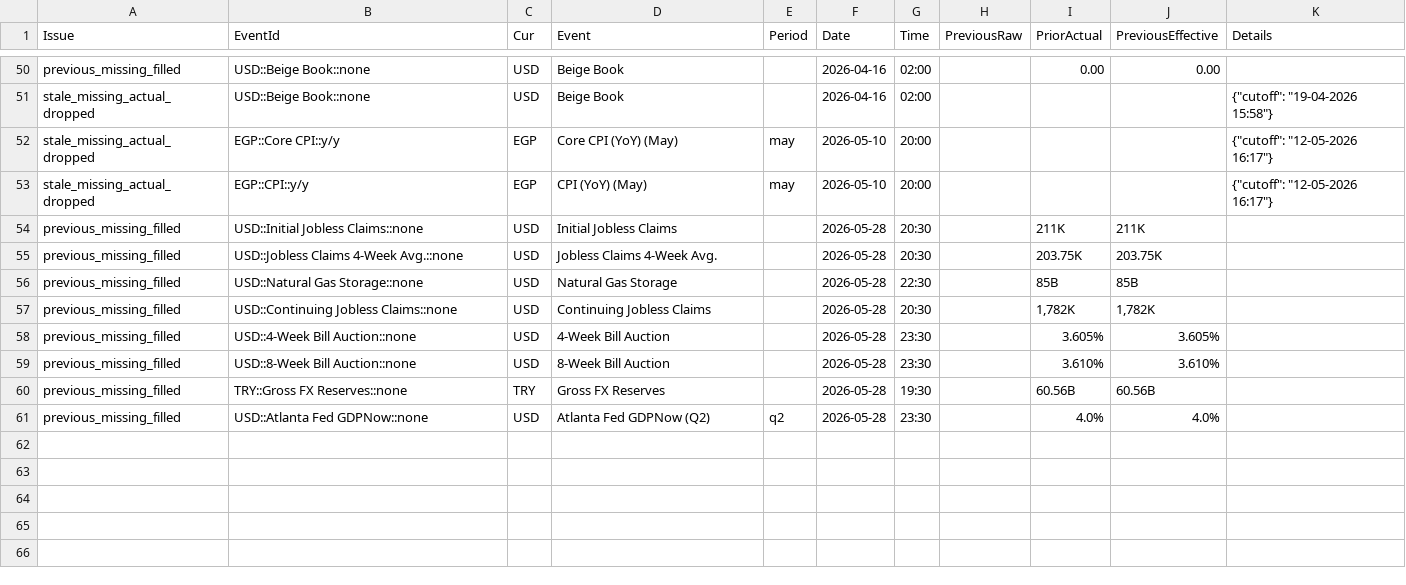
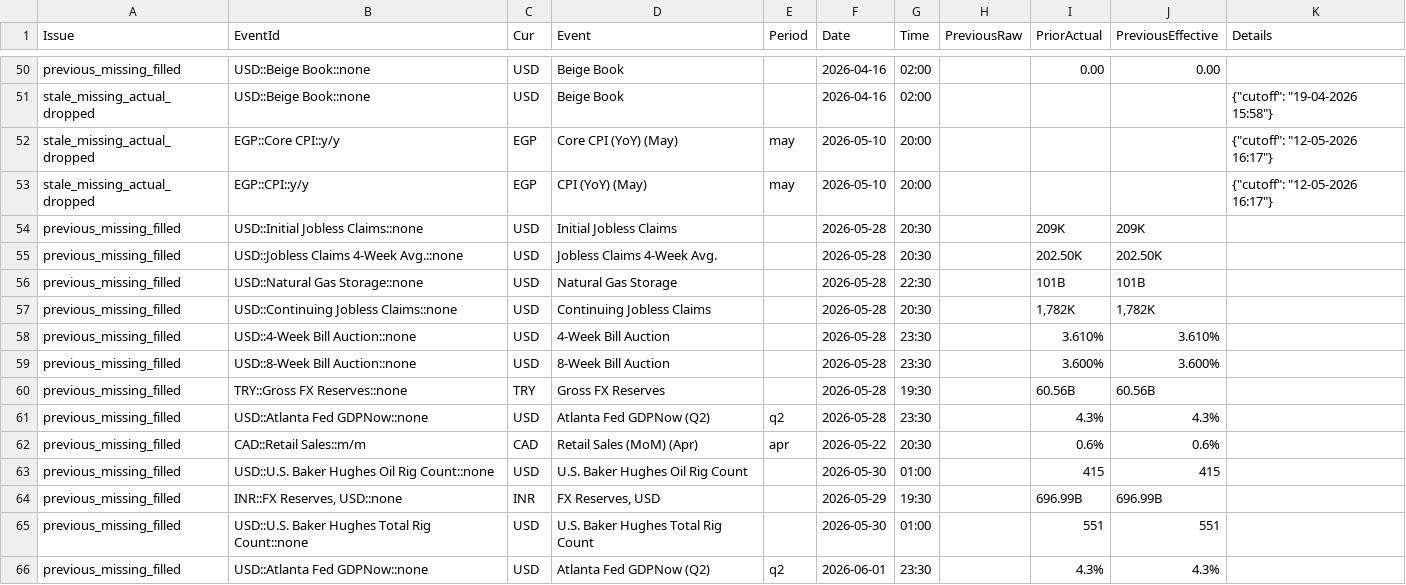
Before and after one commit to yiyousiow000814/XAUUSD-Calendar-Agent, a CSV file: data/event_history_index/2026_event_history_issues.csv, drawn as a sheet; only a part is shown, gaps mark what is left out.

```diff
--- a/data/event_history_index/2026_event_history_issues.csv
+++ b/data/event_history_index/2026_event_history_issues.csv
@@ -53,9 +53,14 @@ stale_missing_actual_dropped,EGP::Core CPI::y/y,EGP,Core CPI (YoY)  (May),may,20
 stale_missing_actual_dropped,EGP::CPI::y/y,EGP,CPI (YoY)  (May),may,2026-05-10,20:00,,,,"{""cutoff"": ""12-05-2026 16:17""}"
-previous_missing_filled,USD::Initial Jobless Claims::none,USD,Initial Jobless Claims,,2026-05-28,20:30,,211K,211K,
-previous_missing_filled,USD::Jobless Claims 4-Week Avg.::none,USD,Jobless Claims 4-Week Avg.,,2026-05-28,20:30,,203.75K,203.75K,
-previous_missing_filled,USD::Natural Gas Storage::none,USD,Natural Gas Storage,,2026-05-28,22:30,,85B,85B,
+previous_missing_filled,USD::Initial Jobless Claims::none,USD,Initial Jobless Claims,,2026-05-28,20:30,,209K,209K,
+previous_missing_filled,USD::Jobless Claims 4-Week Avg.::none,USD,Jobless Claims 4-Week Avg.,,2026-05-28,20:30,,202.50K,202.50K,
+previous_missing_filled,USD::Natural Gas Storage::none,USD,Natural Gas Storage,,2026-05-28,22:30,,101B,101B,
 previous_missing_filled,USD::Continuing Jobless Claims::none,USD,Continuing Jobless Claims,,2026-05-28,20:30,,"1,782K","1,782K",
-previous_missing_filled,USD::4-Week Bill Auction::none,USD,4-Week Bill Auction,,2026-05-28,23:30,,3.605%,3.605%,
-previous_missing_filled,USD::8-Week Bill Auction::none,USD,8-Week Bill Auction,,2026-05-28,23:30,,3.610%,3.610%,
+previous_missing_filled,USD::4-Week Bill Auction::none,USD,4-Week Bill Auction,,2026-05-28,23:30,,3.610%,3.610%,
+previous_missing_filled,USD::8-Week Bill Auction::none,USD,8-Week Bill Auction,,2026-05-28,23:30,,3.600%,3.600%,
 previous_missing_filled,TRY::Gross FX Reserves::none,TRY,Gross FX Reserves,,2026-05-28,19:30,,60.56B,60.56B,
-previous_missing_filled,USD::Atlanta Fed GDPNow::none,USD,Atlanta Fed GDPNow  (Q2),q2,2026-05-28,23:30,,4.0%,4.0%,
+previous_missing_filled,USD::Atlanta Fed GDPNow::none,USD,Atlanta Fed GDPNow  (Q2),q2,2026-05-28,23:30,,4.3%,4.3%,
+previous_missing_filled,CAD::Retail Sales::m/m,CAD,Retail Sales (MoM)  (Apr),apr,2026-05-22,20:30,,0.6%,0.6%,
+previous_missing_filled,USD::U.S. Baker Hughes Oil Rig Count::none,USD,U.S. Baker Hughes Oil Rig Count,,2026-05-30,01:00,,415,415,
+previous_missing_filled,"INR::FX Reserves, USD::none",INR,"FX Reserves, USD",,2026-05-29,19:30,,696.99B,696.99B,
+previous_missing_filled,USD::U.S. Baker Hughes Total Rig Count::none,USD,U.S. Baker Hughes Total Rig Count,,2026-05-30,01:00,,551,551,
+previous_missing_filled,USD::Atlanta Fed GDPNow::none,USD,Atlanta Fed GDPNow  (Q2),q2,2026-06-01,23:30,,4.3%,4.3%,
```
Also changed, not shown: data/event_history_index/2026_event_history_issues_solved.csv, data/event_history_index/2026_event_history_previous_patch.csv, 7 other files.
